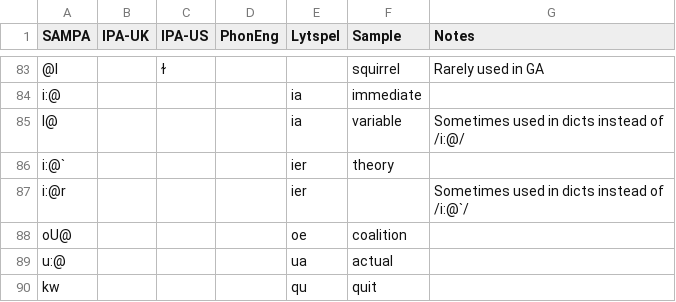
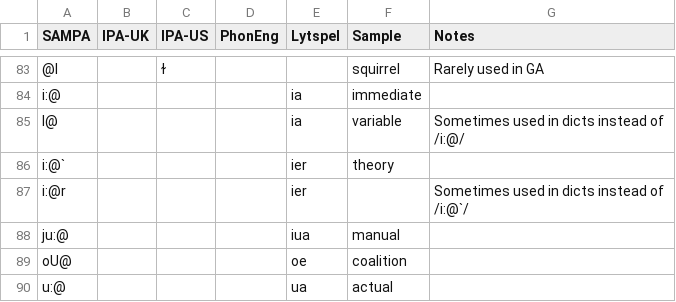
Before and after one commit to ChristianSi/lytspel, a CSV file: data/phoneme-map.csv, drawn as a sheet; only a part is shown, gaps mark what is left out; the shorter side is filled out with more unchanged rows.

Commit message:
Add «iua» spelling

```diff
--- a/data/phoneme-map.csv
+++ b/data/phoneme-map.csv
@@ -87,2 +87,3 @@ i:@`,,,,ier,theory,
 i:@r,,,,ier,,Sometimes used in dicts instead of /i:@`/
+ju:@,,,,iua,manual,
 oU@,,,,oe,coalition,
```
